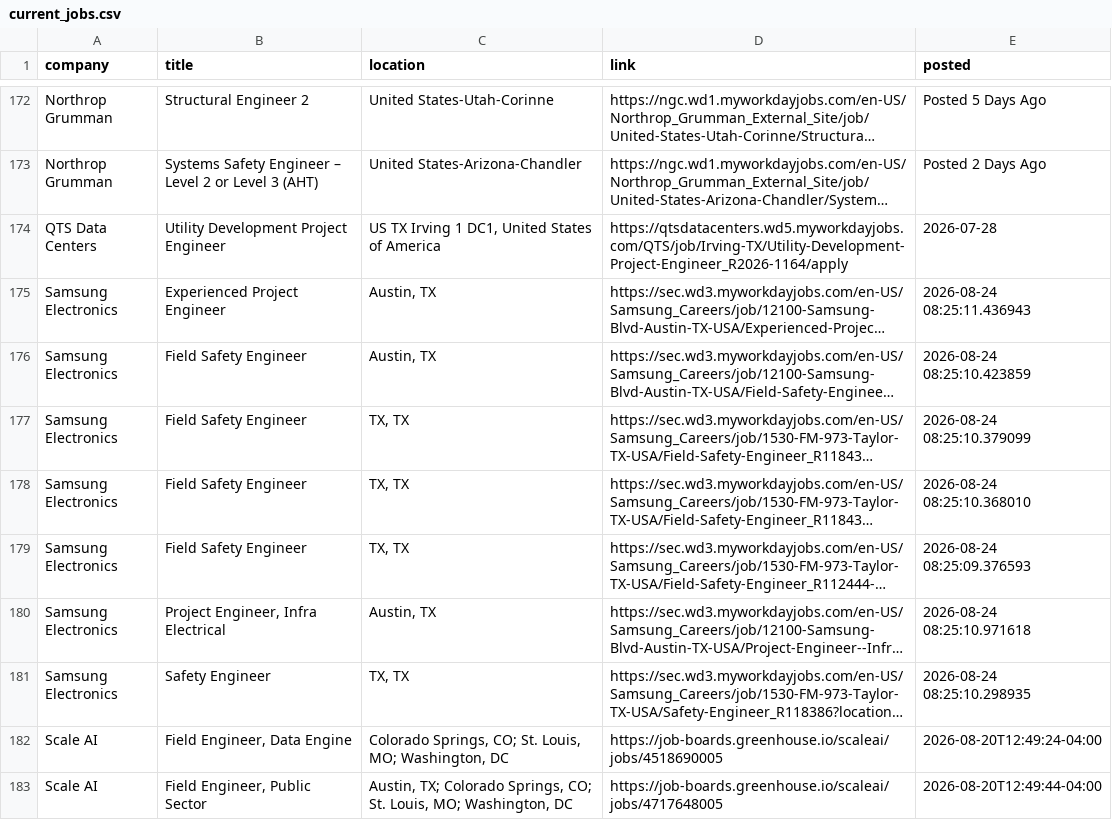
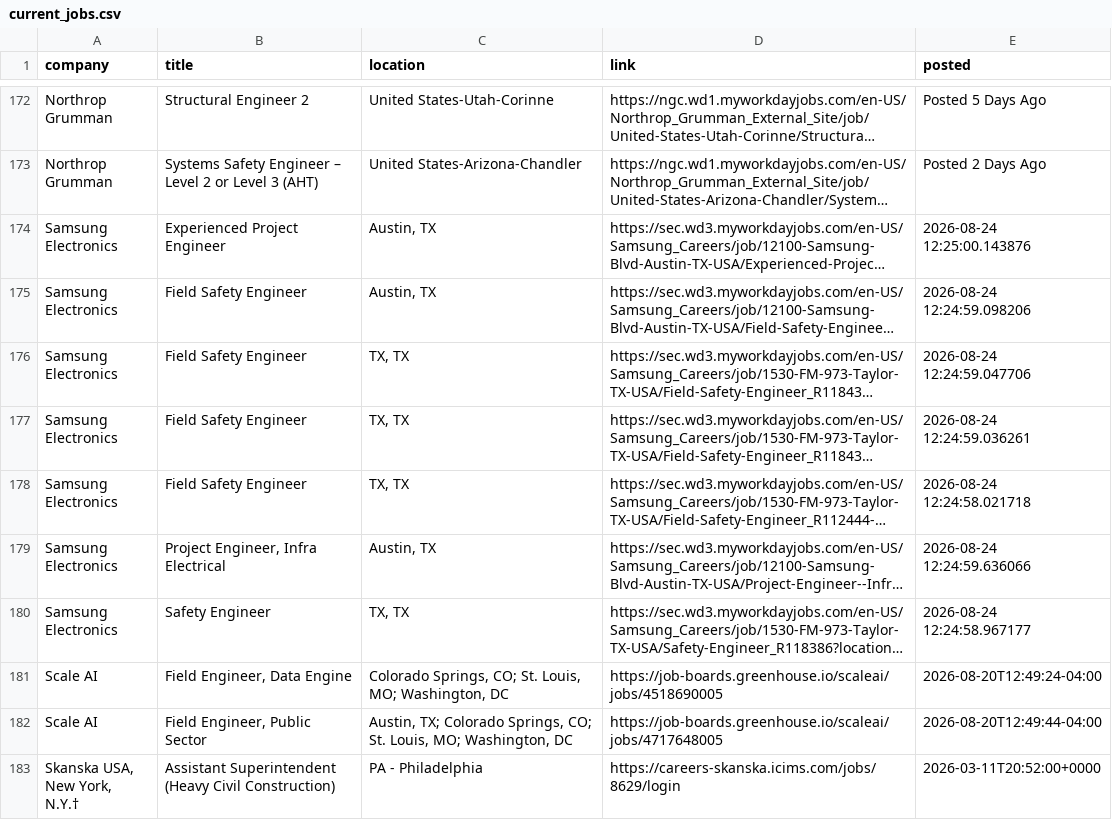
Before and after one commit to harsha271199/jp, a CSV file: current_jobs.csv, drawn as a sheet; only a part is shown, gaps mark what is left out; the shorter side is filled out with more unchanged rows; long unchanged cells end in …; removed rows and columns are numbered as before the commit, all else as after; the diff names each change by its address in the sheet, - before the commit and + after, or states it on an @@ line.

```diff
--- a/current_jobs.csv
+++ b/current_jobs.csv
-row 174: QTS Data Centers | Utility Development Project Engineer | US TX Irving 1 DC1, United States of America | https://qtsdatacenters.wd5.myworkdayjobs.com/QTS/job/Irving-TX/Utility-Development-Project-Engineer_R2026-1164/apply | 2026-07-28
-E174 (posted): 2026-08-24 08:25:11.436943
+E174 (posted): 2026-08-24 12:25:00.143876
-E175 (posted): 2026-08-24 08:25:10.423859
+E175 (posted): 2026-08-24 12:24:59.098206
-E176 (posted): 2026-08-24 08:25:10.379099
+E176 (posted): 2026-08-24 12:24:59.047706
-E177 (posted): 2026-08-24 08:25:10.368010
+E177 (posted): 2026-08-24 12:24:59.036261
-E178 (posted): 2026-08-24 08:25:09.376593
+E178 (posted): 2026-08-24 12:24:58.021718
-E179 (posted): 2026-08-24 08:25:10.971618
+E179 (posted): 2026-08-24 12:24:59.636066
-E180 (posted): 2026-08-24 08:25:10.298935
+E180 (posted): 2026-08-24 12:24:58.967177
```
Also changed, not shown: source_health.csv.
